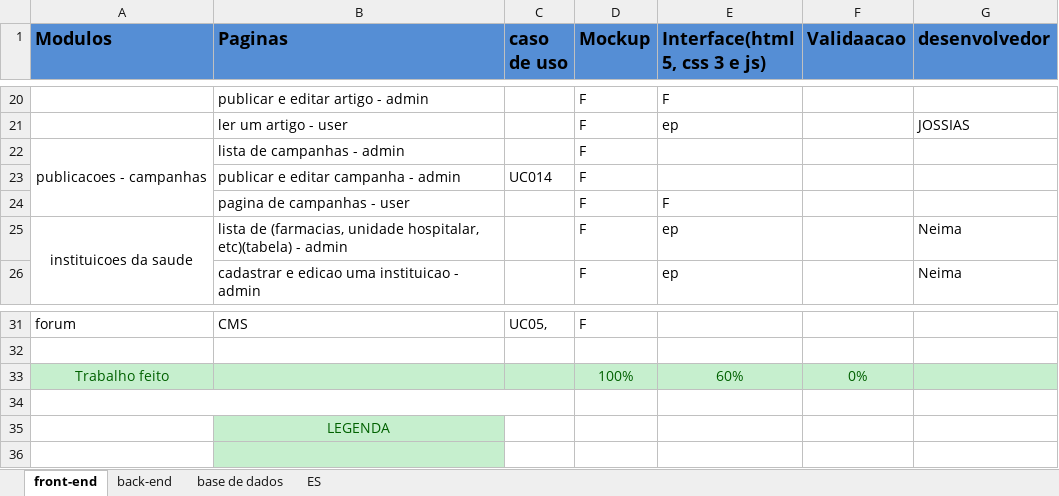
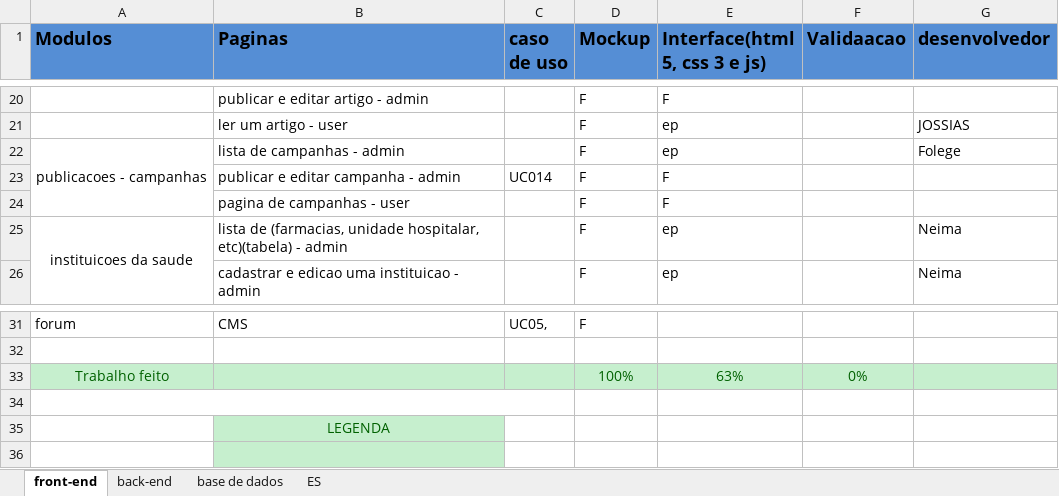
Before and after one commit to GabrielTimba/SAPDR, an Excel workbook: Modulos de actividades.xlsx, sheet front-end, drawn as a sheet; only a part is shown, gaps mark what is left out; values as stored, in another font and other column widths than the file's, no borders; conditional formats not drawn; the diff names each change by its address in the sheet, - before the commit and + after, or states it on an @@ line.

Commit message:
Update Modulos de actividades.xlsx

```diff
--- a/Modulos de actividades.xlsx (sheet front-end)
+++ b/Modulos de actividades.xlsx (sheet front-end)
-E22 (Interface(html 5, css 3 e js)): (empty)
+E22 (Interface(html 5, css 3 e js)): ep
-G22 (desenvolvedor): (empty)
+G22 (desenvolvedor): Folege
-E23 (Interface(html 5, css 3 e js)): (empty)
+E23 (Interface(html 5, css 3 e js)): F
-E33 (Interface(html 5, css 3 e js)): 60%
+E33 (Interface(html 5, css 3 e js)): 63%
```
